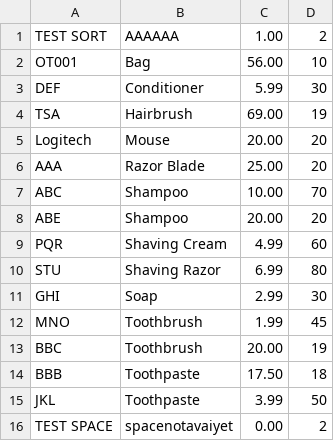
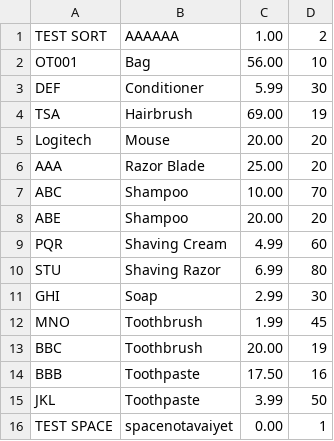
Before and after one commit to pengamki/CPE-Inventory_System, a CSV file: csv/products.csv, drawn as a sheet.

```diff
--- a/csv/products.csv
+++ b/csv/products.csv
@@ -13,4 +13,4 @@ MNO,Toothbrush,1.99,45
 BBC,Toothbrush,20.00,19
-BBB,Toothpaste,17.50,18
+BBB,Toothpaste,17.50,16
 JKL,Toothpaste,3.99,50
-TEST SPACE,spacenotavaiyet,0.00,2
+TEST SPACE,spacenotavaiyet,0.00,1
```
Also changed, not shown: 12 other files.
